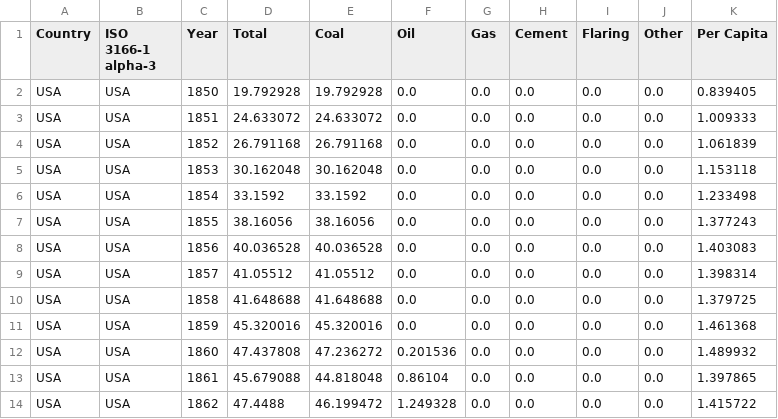
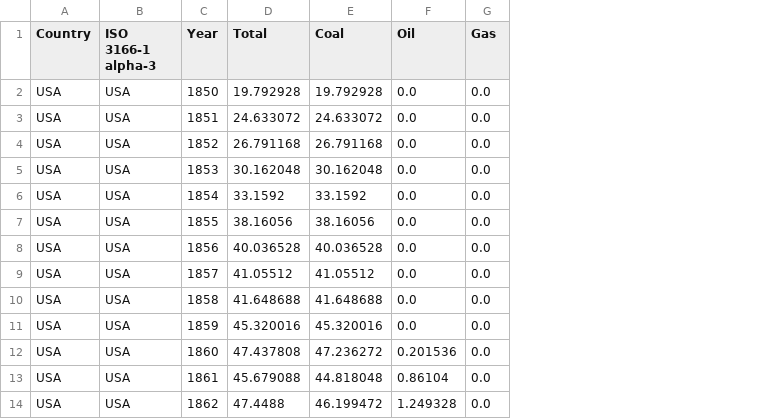
Before and after one commit to danilogiarlini/Global-CO2-Emission-Forecasting, a CSV file: Data/usa.csv, drawn as a sheet; only a part is shown; the diff names each change by its address in the sheet, - before the commit and + after, or states it on an @@ line.

Commit message:
dropped unwanted columns, dev and under dev countries start from 1950

```diff
--- a/Data/usa.csv
+++ b/Data/usa.csv
-column H (Cement), rows 2-14: all 0.0
-column I (Flaring), rows 2-14: all 0.0
-column J (Other), rows 2-14: all 0.0
-column K (Per Capita), rows 2-14: 0.839405 | 1.009333 | 1.061839 | 1.153118 | 1.233498 | 1.377243 | 1.403083 | 1.398314 | 1.379725 | 1.461368 | 1.489932 | 1.397865 | 1.415722
```
Also changed, not shown: Data/Germany.csv, Data/Global.csv, 10 other files.
